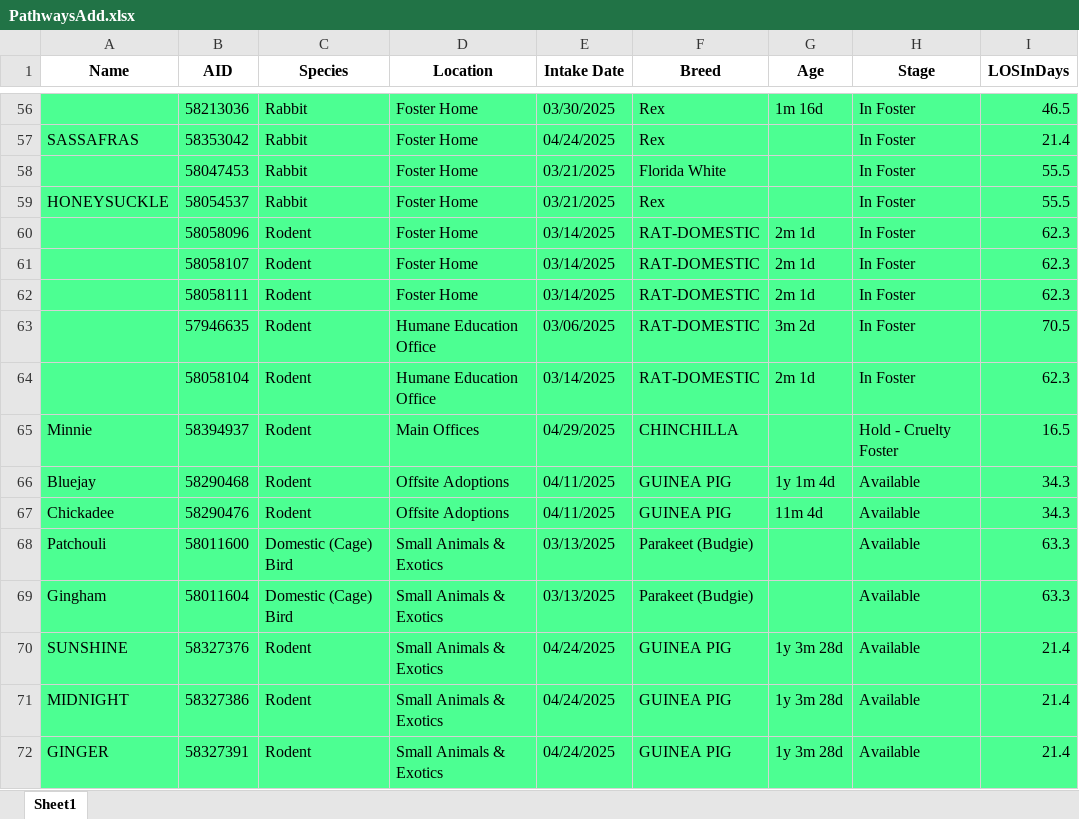
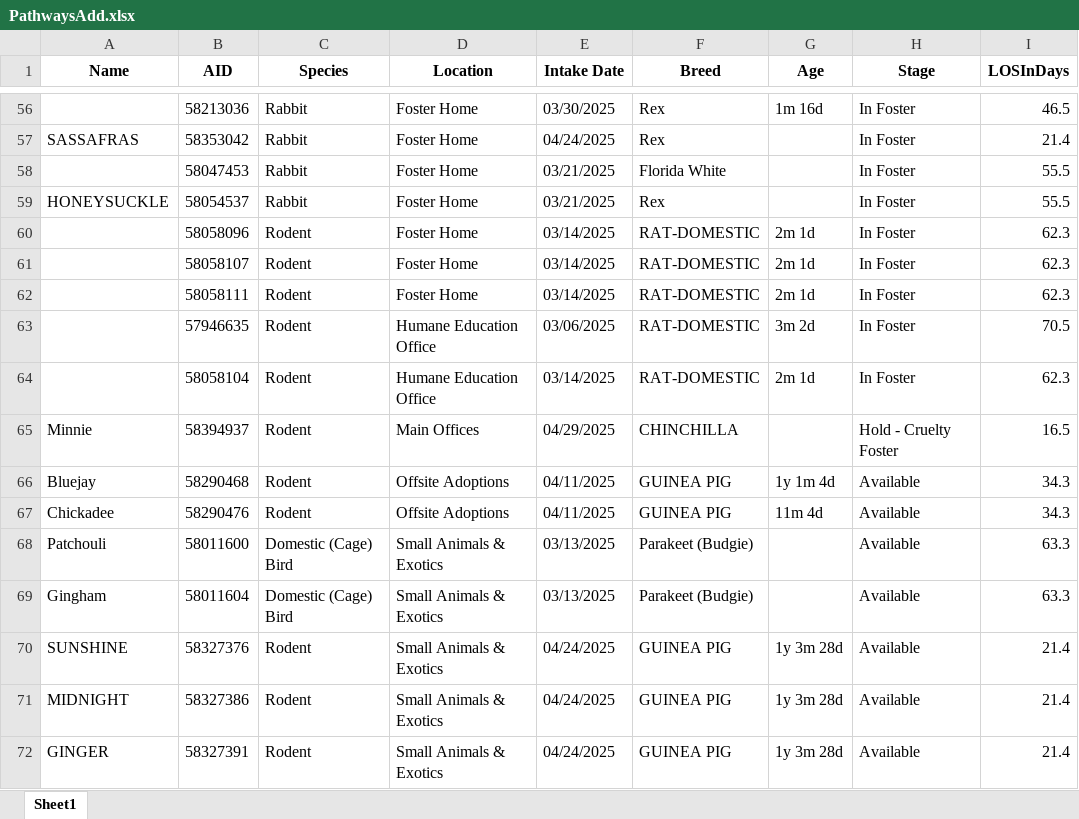
Before and after one commit to zsprowls/SPCAAutomation, an Excel workbook: Pathways Update/PathwaysAdd.xlsx, sheet Sheet1, drawn as a sheet; only a part is shown, gaps mark what is left out; values as stored, in another font and other column widths than the file's, no borders; the diff covers the shown part only; the diff names each change by its address in the sheet, - before the commit and + after, or states it on an @@ line.

```diff
--- a/Pathways Update/PathwaysAdd.xlsx (sheet Sheet1)
+++ b/Pathways Update/PathwaysAdd.xlsx (sheet Sheet1)
-A56:I72 fill: #4CFF92
+A56:I72 fill: none
```
Also changed, not shown: cell formats elsewhere in this sheet, 8 other files.
